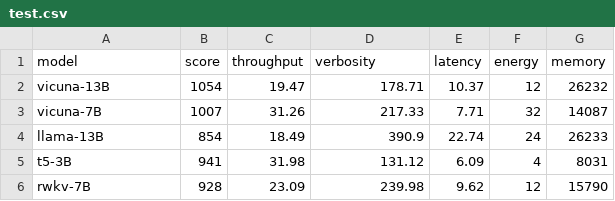
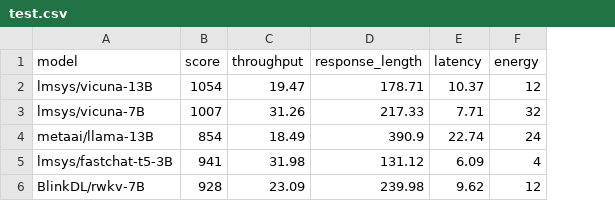
Before and after one commit to ml-energy/benchmark, a CSV file: data/test.csv, drawn as a sheet; the diff names each change by its address in the sheet, - before the commit and + after, or states it on an @@ line.

Commit message:
Fix format for summary CSV

```diff
--- a/data/test.csv
+++ b/data/test.csv
-column G (memory), rows 2-6: 26232 | 14087 | 26233 | 8031 | 15790
-D1: verbosity
+D1: response_length
-A2 (model): vicuna-13B
+A2 (model): lmsys/vicuna-13B
-A3 (model): vicuna-7B
+A3 (model): lmsys/vicuna-7B
-A4 (model): llama-13B
+A4 (model): metaai/llama-13B
-A5 (model): t5-3B
+A5 (model): lmsys/fastchat-t5-3B
-A6 (model): rwkv-7B
+A6 (model): BlinkDL/rwkv-7B
```
